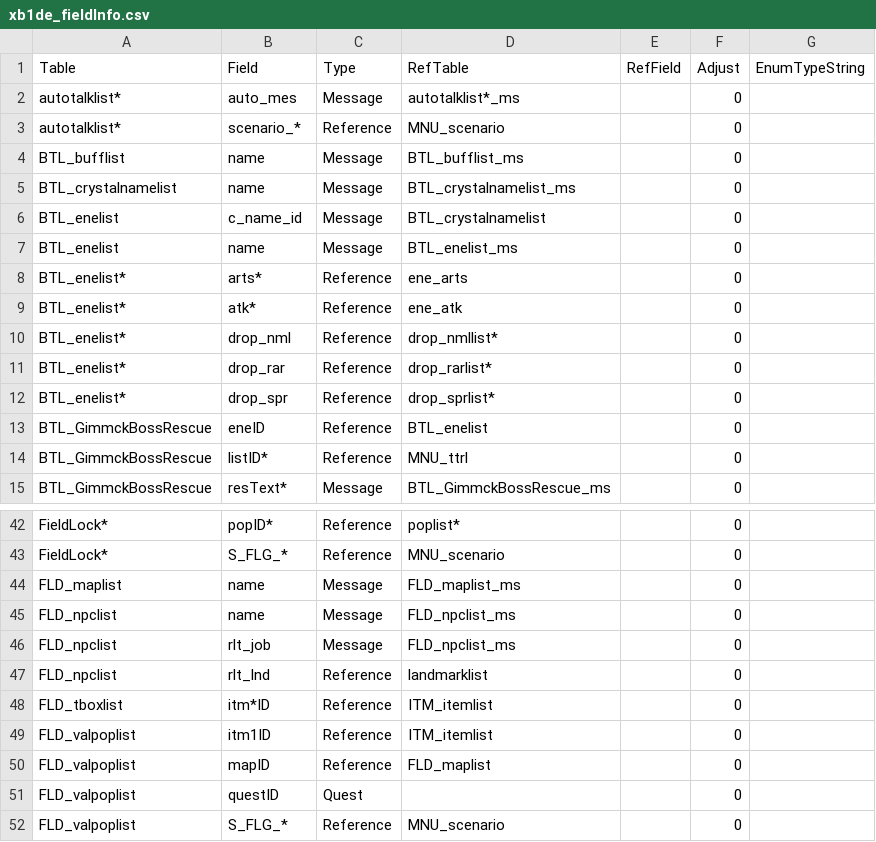
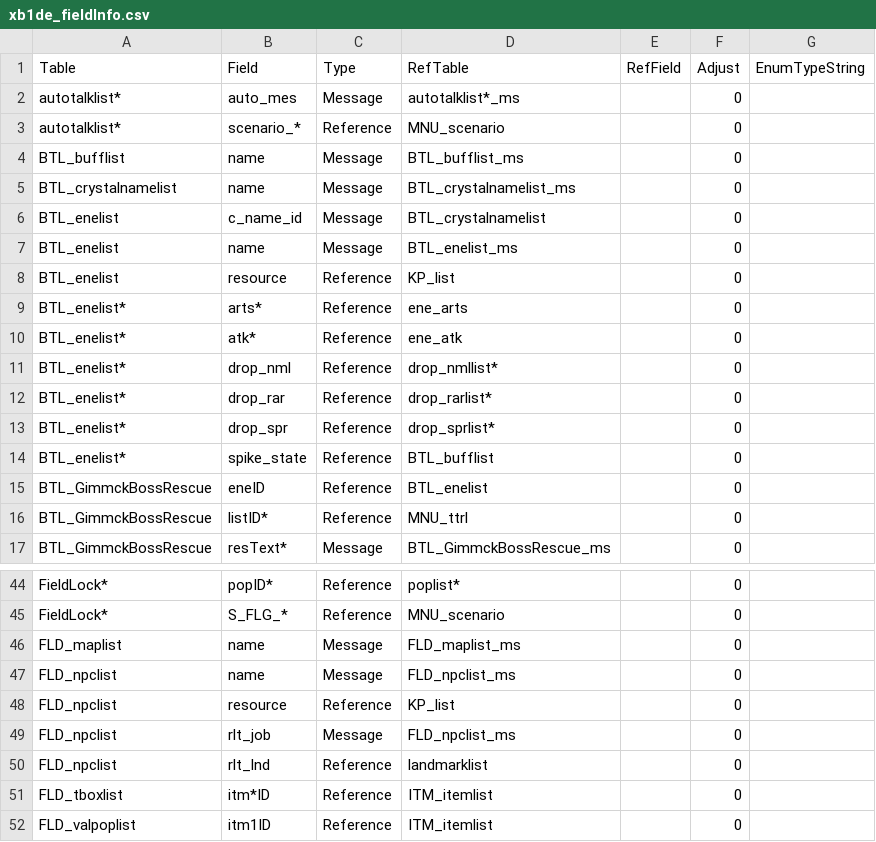
Before and after one commit to Thealexbarney/XbTool, a CSV file: XbTool/XbTool/Data/xb1de_fieldInfo.csv, drawn as a sheet; only a part is shown, gaps mark what is left out; the shorter side is filled out with more unchanged rows.

Commit message:
Add drop table printing for XB1 DE

```diff
--- a/XbTool/XbTool/Data/xb1de_fieldInfo.csv
+++ b/XbTool/XbTool/Data/xb1de_fieldInfo.csv
@@ -7,2 +7,3 @@ BTL_enelist,c_name_id,Message,BTL_crystalnamelist,,0,
 BTL_enelist,name,Message,BTL_enelist_ms,,0,
+BTL_enelist,resource,Reference,KP_list,,0,
 BTL_enelist*,arts*,Reference,ene_arts,,0,
@@ -12,2 +13,3 @@ BTL_enelist*,drop_rar,Reference,drop_rarlist*,,0,
 BTL_enelist*,drop_spr,Reference,drop_sprlist*,,0,
+BTL_enelist*,spike_state,Reference,BTL_bufflist,,0,
 BTL_GimmckBossRescue,eneID,Reference,BTL_enelist,,0,
@@ -45,2 +47,3 @@ FLD_maplist,name,Message,FLD_maplist_ms,,0,
 FLD_npclist,name,Message,FLD_npclist_ms,,0,
+FLD_npclist,resource,Reference,KP_list,,0,
 FLD_npclist,rlt_job,Message,FLD_npclist_ms,,0,
```
Also changed, not shown: 4 other files.
